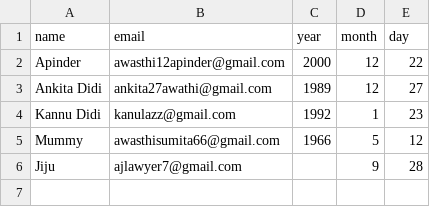
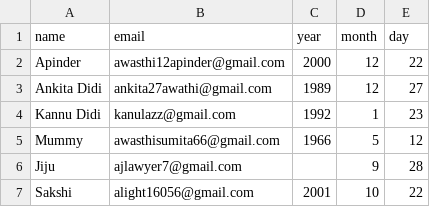
Before and after one commit to Apinder2374/birthday_wisher, a CSV file: birthdays.csv, drawn as a sheet; the diff names each change by its address in the sheet, - before the commit and + after, or states it on an @@ line.

Commit message:
birthdays.csv

```diff
--- a/birthdays.csv
+++ b/birthdays.csv
+row 7: Sakshi | alight16056@gmail.com | 2001 | 10 | 22
```
